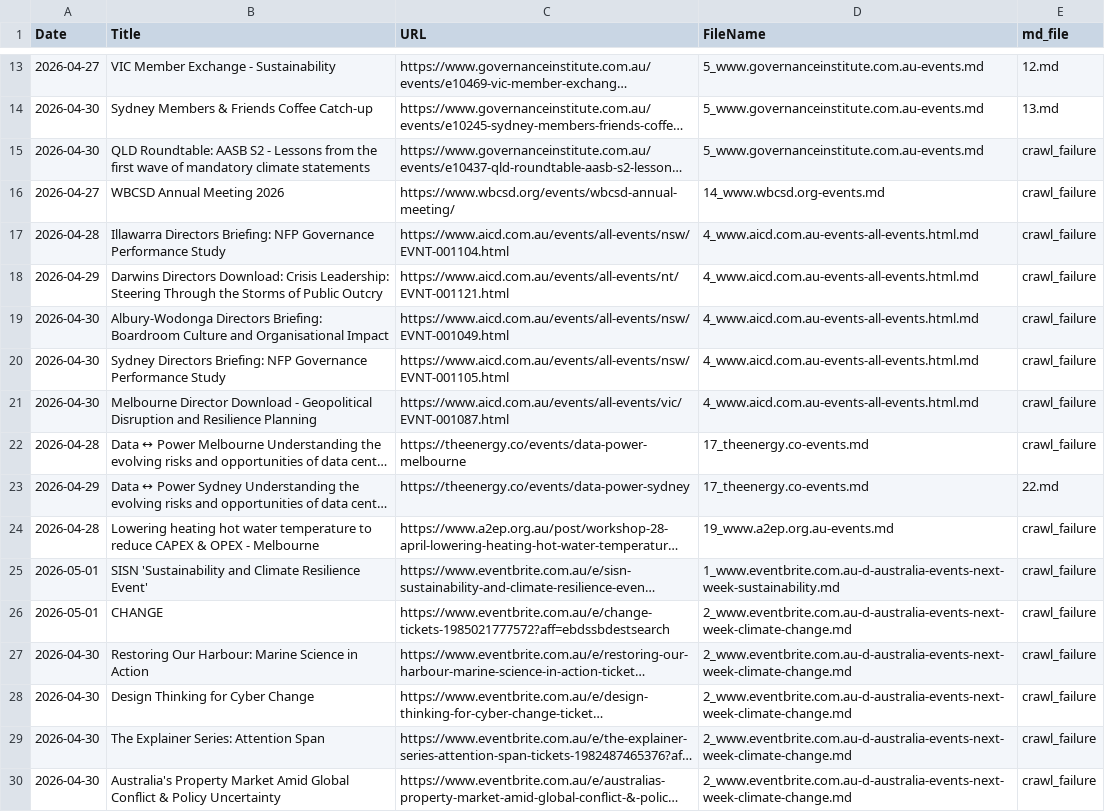
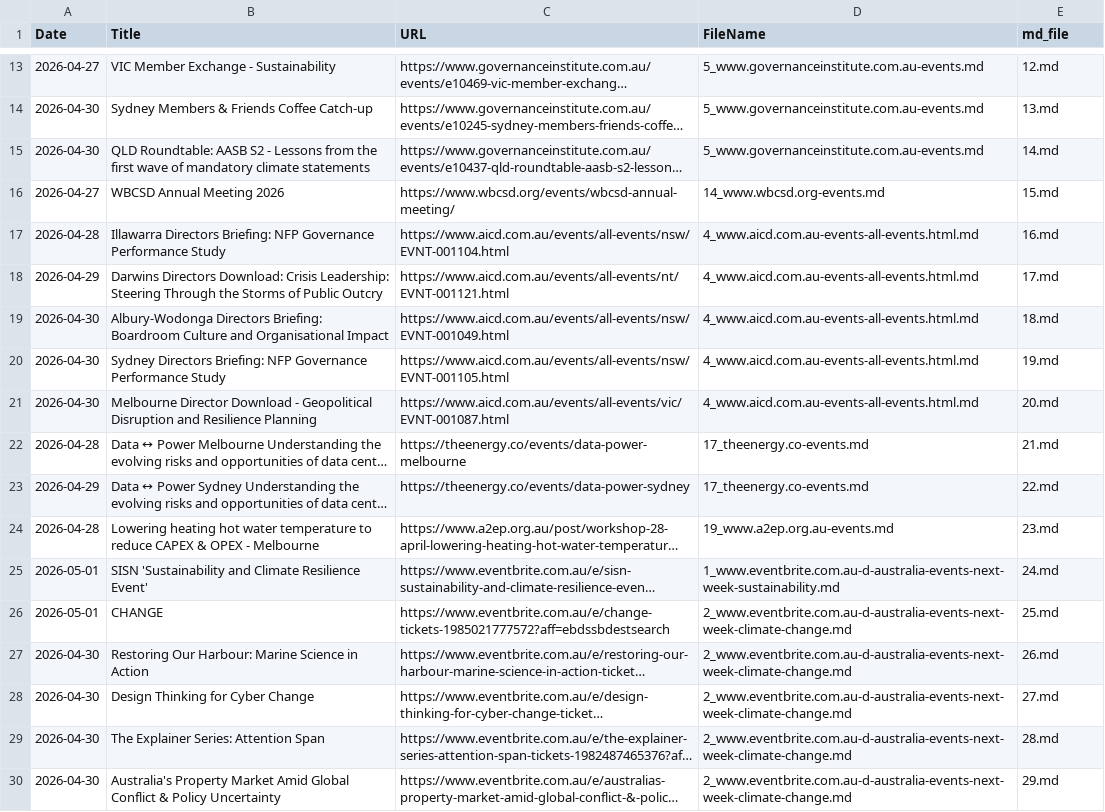
Before and after one commit to alt-auto-ai/esg_snapshot_pipeline-dash, a CSV file: 9.3_events_links.csv, drawn as a sheet; only a part is shown, gaps mark what is left out; long unchanged cells end in …; the diff names each change by its address in the sheet, - before the commit and + after, or states it on an @@ line.

```diff
--- a/9.3_events_links.csv
+++ b/9.3_events_links.csv
-E15 (md_file): crawl_failure
+E15 (md_file): 14.md
-E16 (md_file): crawl_failure
+E16 (md_file): 15.md
-E17 (md_file): crawl_failure
+E17 (md_file): 16.md
-E18 (md_file): crawl_failure
+E18 (md_file): 17.md
-E19 (md_file): crawl_failure
+E19 (md_file): 18.md
-E20 (md_file): crawl_failure
+E20 (md_file): 19.md
-E21 (md_file): crawl_failure
+E21 (md_file): 20.md
-E22 (md_file): crawl_failure
+E22 (md_file): 21.md
-E24 (md_file): crawl_failure
+E24 (md_file): 23.md
-E25 (md_file): crawl_failure
+E25 (md_file): 24.md
-E26 (md_file): crawl_failure
+E26 (md_file): 25.md
-E27 (md_file): crawl_failure
+E27 (md_file): 26.md
-E28 (md_file): crawl_failure
+E28 (md_file): 27.md
-E29 (md_file): crawl_failure
+E29 (md_file): 28.md
-E30 (md_file): crawl_failure
+E30 (md_file): 29.md
```
Also changed, not shown: 9.3_events_failures.csv, Quality_Check/11_job_all_data.csv, 39 other files.
